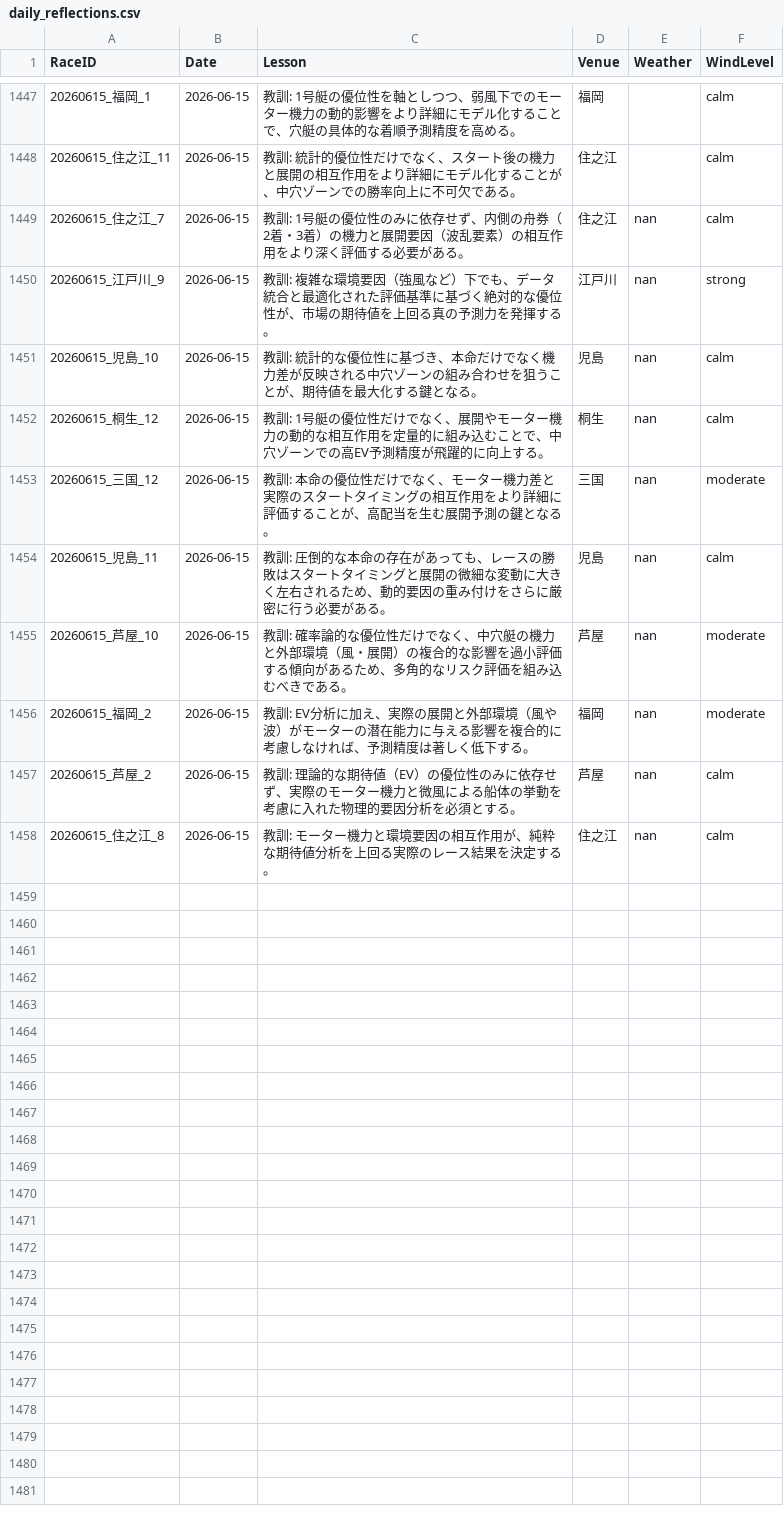
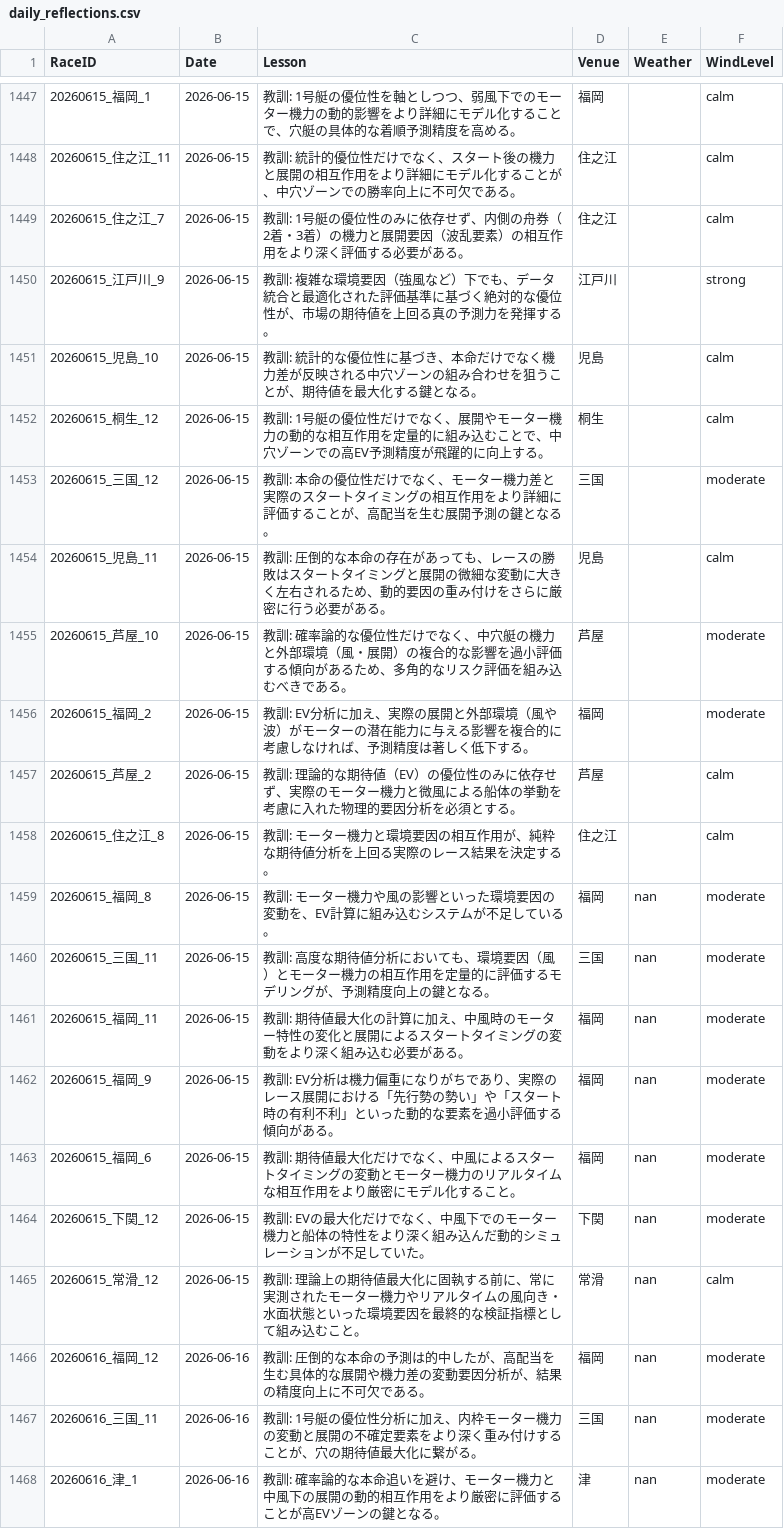
Before and after one commit to kids-masaru/Play, a CSV file: daily_data/daily_reflections.csv, drawn as a sheet; only a part is shown, gaps mark what is left out.

Commit message:
Auto-update dashboard data: 2026-08-02 00:13:22

```diff
--- a/daily_data/daily_reflections.csv
+++ b/daily_data/daily_reflections.csv
@@ -1451,11 +1451,21 @@ RaceID,Date,Lesson,Venue,Weather,WindLevel
 20260615_住之江_11,2026-06-15,教訓: 統計的優位性だけでなく、スタート後の機力と展開の相互作用をより詳細にモデル化することが、中穴ゾーンでの勝率向上に不可欠である。,住之江,,calm
-20260615_住之江_7,2026-06-15,教訓: 1号艇の優位性のみに依存せず、内側の舟券（2着・3着）の機力と展開要因（波乱要素）の相互作用をより深く評価する必要がある。,住之江,nan,calm
-20260615_江戸川_9,2026-06-15,教訓: 複雑な環境要因（強風など）下でも、データ統合と最適化された評価基準に基づく絶対的な優位性が、市場の期待値を上回る真の予測力を発揮する。,江戸川,nan,strong
-20260615_児島_10,2026-06-15,教訓: 統計的な優位性に基づき、本命だけでなく機力差が反映される中穴ゾーンの組み合わせを狙うことが、期待値を最大化する鍵となる。,児島,nan,calm
-20260615_桐生_12,2026-06-15,教訓: 1号艇の優位性だけでなく、展開やモーター機力の動的な相互作用を定量的に組み込むことで、中穴ゾーンでの高EV予測精度が飛躍的に向上する。,桐生,nan,calm
-20260615_三国_12,2026-06-15,教訓: 本命の優位性だけでなく、モーター機力差と実際のスタートタイミングの相互作用をより詳細に評価することが、高配当を生む展開予測の鍵となる。,三国,nan,moderate
-20260615_児島_11,2026-06-15,教訓: 圧倒的な本命の存在があっても、レースの勝敗はスタートタイミングと展開の微細な変動に大きく左右されるため、動的要因の重み付けをさらに厳密に行う必要がある。,児島,nan,calm
-20260615_芦屋_10,2026-06-15,教訓: 確率論的な優位性だけでなく、中穴艇の機力と外部環境（風・展開）の複合的な影響を過小評価する傾向があるため、多角的なリスク評価を組み込むべきである。,芦屋,nan,moderate
-20260615_福岡_2,2026-06-15,教訓: EV分析に加え、実際の展開と外部環境（風や波）がモーターの潜在能力に与える影響を複合的に考慮しなければ、予測精度は著しく低下する。,福岡,nan,moderate
-20260615_芦屋_2,2026-06-15,教訓: 理論的な期待値（EV）の優位性のみに依存せず、実際のモーター機力と微風による船体の挙動を考慮に入れた物理的要因分析を必須とする。,芦屋,nan,calm
-20260615_住之江_8,2026-06-15,教訓: モーター機力と環境要因の相互作用が、純粋な期待値分析を上回る実際のレース結果を決定する。,住之江,nan,calm
+20260615_住之江_7,2026-06-15,教訓: 1号艇の優位性のみに依存せず、内側の舟券（2着・3着）の機力と展開要因（波乱要素）の相互作用をより深く評価する必要がある。,住之江,,calm
+20260615_江戸川_9,2026-06-15,教訓: 複雑な環境要因（強風など）下でも、データ統合と最適化された評価基準に基づく絶対的な優位性が、市場の期待値を上回る真の予測力を発揮する。,江戸川,,strong
+20260615_児島_10,2026-06-15,教訓: 統計的な優位性に基づき、本命だけでなく機力差が反映される中穴ゾーンの組み合わせを狙うことが、期待値を最大化する鍵となる。,児島,,calm
+20260615_桐生_12,2026-06-15,教訓: 1号艇の優位性だけでなく、展開やモーター機力の動的な相互作用を定量的に組み込むことで、中穴ゾーンでの高EV予測精度が飛躍的に向上する。,桐生,,calm
+20260615_三国_12,2026-06-15,教訓: 本命の優位性だけでなく、モーター機力差と実際のスタートタイミングの相互作用をより詳細に評価することが、高配当を生む展開予測の鍵となる。,三国,,moderate
+20260615_児島_11,2026-06-15,教訓: 圧倒的な本命の存在があっても、レースの勝敗はスタートタイミングと展開の微細な変動に大きく左右されるため、動的要因の重み付けをさらに厳密に行う必要がある。,児島,,calm
+20260615_芦屋_10,2026-06-15,教訓: 確率論的な優位性だけでなく、中穴艇の機力と外部環境（風・展開）の複合的な影響を過小評価する傾向があるため、多角的なリスク評価を組み込むべきである。,芦屋,,moderate
+20260615_福岡_2,2026-06-15,教訓: EV分析に加え、実際の展開と外部環境（風や波）がモーターの潜在能力に与える影響を複合的に考慮しなければ、予測精度は著しく低下する。,福岡,,moderate
+20260615_芦屋_2,2026-06-15,教訓: 理論的な期待値（EV）の優位性のみに依存せず、実際のモーター機力と微風による船体の挙動を考慮に入れた物理的要因分析を必須とする。,芦屋,,calm
+20260615_住之江_8,2026-06-15,教訓: モーター機力と環境要因の相互作用が、純粋な期待値分析を上回る実際のレース結果を決定する。,住之江,,calm
+20260615_福岡_8,2026-06-15,教訓: モーター機力や風の影響といった環境要因の変動を、EV計算に組み込むシステムが不足している。,福岡,nan,moderate
+20260615_三国_11,2026-06-15,教訓: 高度な期待値分析においても、環境要因（風）とモーター機力の相互作用を定量的に評価するモデリングが、予測精度向上の鍵となる。,三国,nan,moderate
+20260615_福岡_11,2026-06-15,教訓: 期待値最大化の計算に加え、中風時のモーター特性の変化と展開によるスタートタイミングの変動をより深く組み込む必要がある。,福岡,nan,moderate
+20260615_福岡_9,2026-06-15,教訓: EV分析は機力偏重になりがちであり、実際のレース展開における「先行勢の勢い」や「スタート時の有利不利」といった動的な要素を過小評価する傾向がある。,福岡,nan,moderate
+20260615_福岡_6,2026-06-15,教訓: 期待値最大化だけでなく、中風によるスタートタイミングの変動とモーター機力のリアルタイムな相互作用をより厳密にモデル化すること。,福岡,nan,moderate
+20260615_下関_12,2026-06-15,教訓: EVの最大化だけでなく、中風下でのモーター機力と船体の特性をより深く組み込んだ動的シミュレーションが不足していた。,下関,nan,moderate
+20260615_常滑_12,2026-06-15,教訓: 理論上の期待値最大化に固執する前に、常に実測されたモーター機力やリアルタイムの風向き・水面状態といった環境要因を最終的な検証指標として組み込むこと。,常滑,nan,calm
+20260616_福岡_12,2026-06-16,教訓: 圧倒的な本命の予測は的中したが、高配当を生む具体的な展開や機力差の変動要因分析が、結果の精度向上に不可欠である。,福岡,nan,moderate
+20260616_三国_11,2026-06-16,教訓: 1号艇の優位性分析に加え、内枠モーター機力の変動と展開の不確定要素をより深く重み付けすることが、穴の期待値最大化に繋がる。,三国,nan,moderate
+20260616_津_1,2026-06-16,教訓: 確率論的な本命追いを避け、モーター機力と中風下の展開の動的相互作用をより厳密に評価することが高EVゾーンの鍵となる。,津,nan,moderate
```
Also changed, not shown: dashboard/public/daily_data/daily_reflections.csv, 7 other files.
